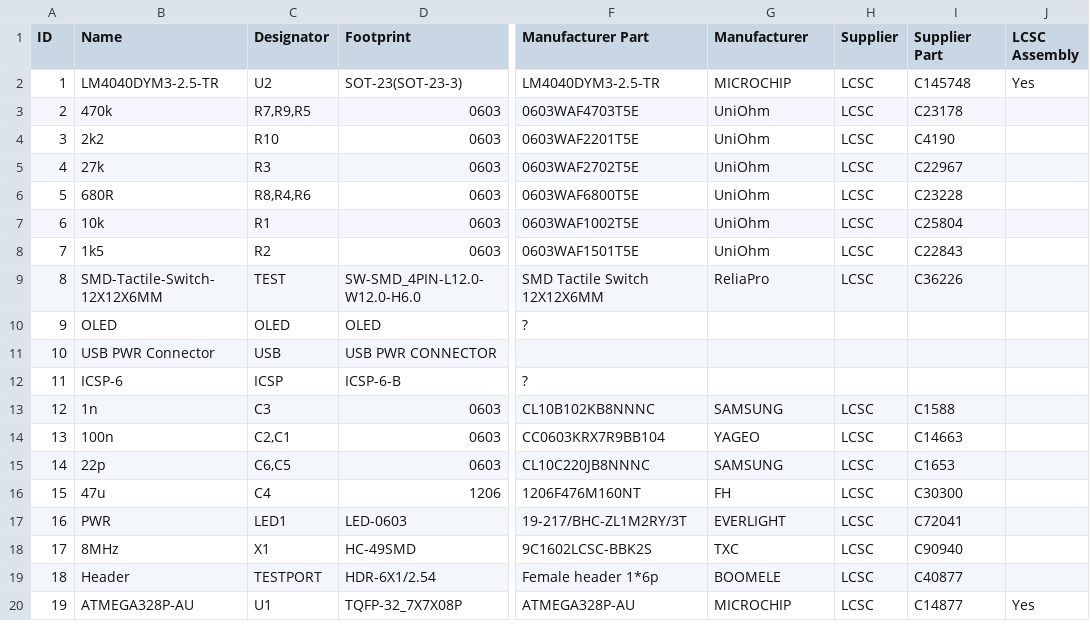
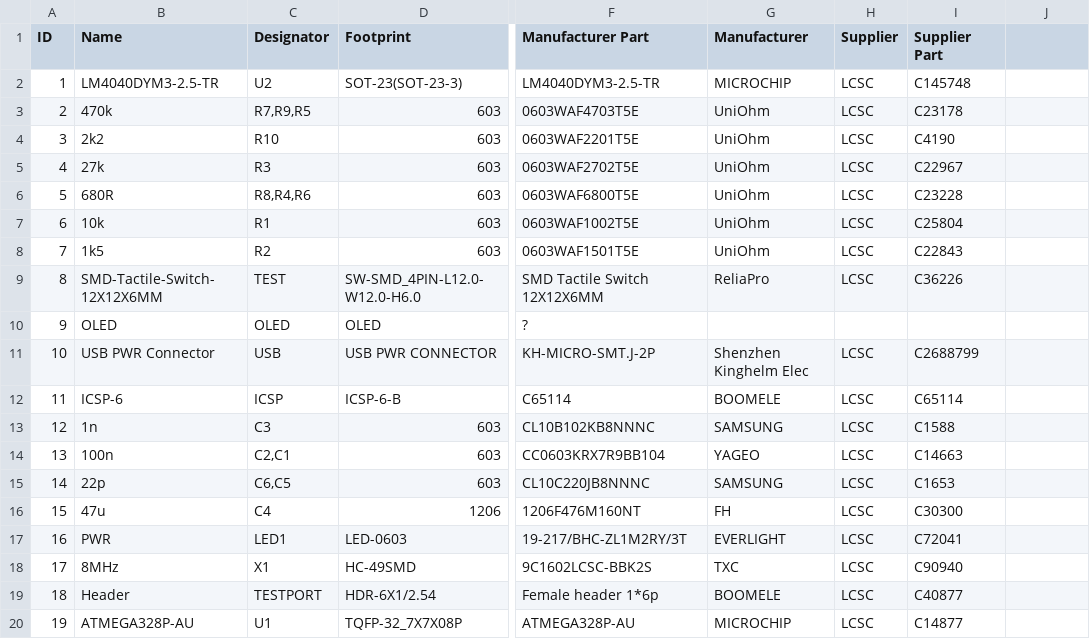
Before and after one commit to wagiminator/ATmega-Transistor-Tester, a TSV file: hardware/TransistorTester_BOM.tsv, drawn as a sheet; only a part is shown, gaps mark what is left out; the diff names each change by its address in the sheet, - before the commit and + after, or states it on an @@ line.

Commit message:
Update BOM

```diff
--- a/hardware/TransistorTester_BOM.tsv
+++ b/hardware/TransistorTester_BOM.tsv
-J1: LCSC Assembly
+J1: (empty)
-J2: Yes
+J2: (empty)
-D3:D8 (Footprint): 0603
+D3:D8 (Footprint): 603
-F11 (Manufacturer Part): (empty)
+F11 (Manufacturer Part): KH-MICRO-SMT.J-2P
-G11 (Manufacturer): (empty)
+G11 (Manufacturer): Shenzhen Kinghelm Elec
-H11:H12 (Supplier): (empty)
+H11:H12 (Supplier): LCSC
-I11 (Supplier Part): (empty)
+I11 (Supplier Part): C2688799
-F12 (Manufacturer Part): ?
+F12 (Manufacturer Part): C65114
-G12 (Manufacturer): (empty)
+G12 (Manufacturer): BOOMELE
-I12 (Supplier Part): (empty)
+I12 (Supplier Part): C65114
-D13:D15 (Footprint): 0603
+D13:D15 (Footprint): 603
-J20: Yes
+J20: (empty)
```
